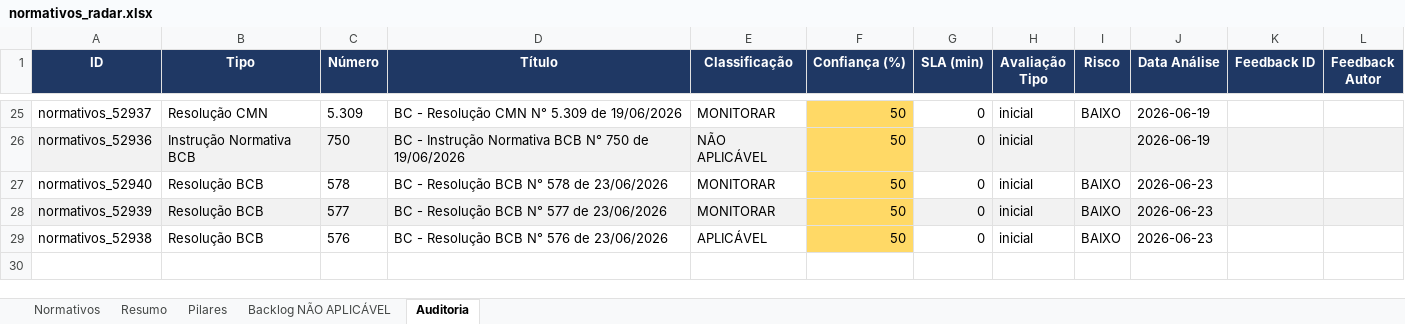
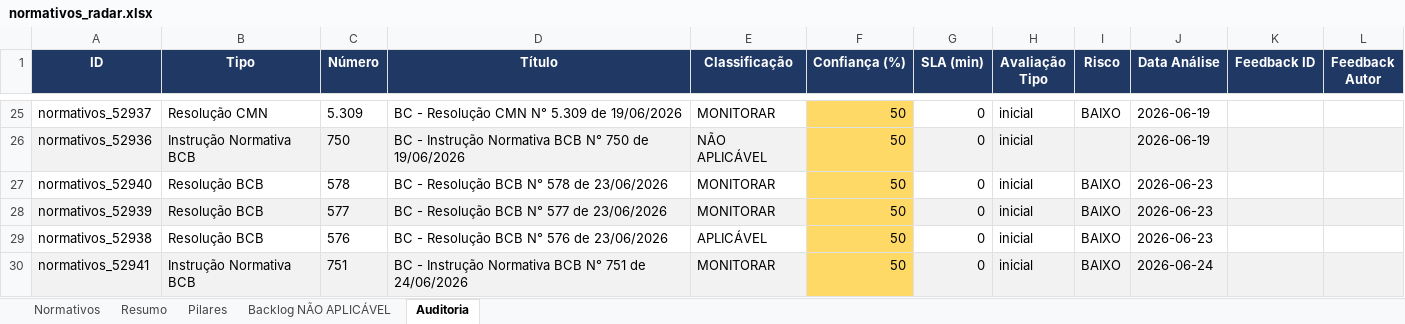
Before and after one commit to giovannabatistutti-ctrl/normativos_md, an Excel workbook: planilha/normativos_radar.xlsx, sheet Auditoria, drawn as a sheet; only a part is shown, gaps mark what is left out; values as stored, in another font and other column widths than the file's, no borders; the diff names each change by its address in the sheet, - before the commit and + after, or states it on an @@ line.

Commit message:
feat: atualiza planilha normativos (2026-06-24 18:55)

```diff
--- a/planilha/normativos_radar.xlsx (sheet Auditoria)
+++ b/planilha/normativos_radar.xlsx (sheet Auditoria)
+row 30: normativos_52941 | Instrução Normativa BCB | 751 | BC - Instrução Normativa BCB N° 751 de 24/06/2026 | MONITORAR | 50 | 0 | inicial | BAIXO | 2026-06-24
```
Also changed, not shown: sheet Normativos, sheet Pilares, sheet Resumo.
